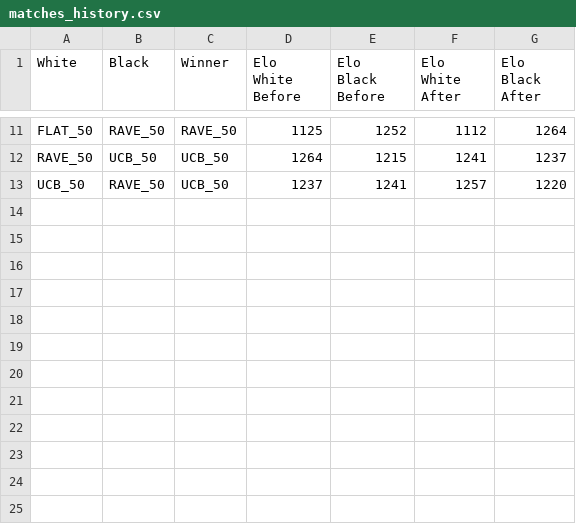
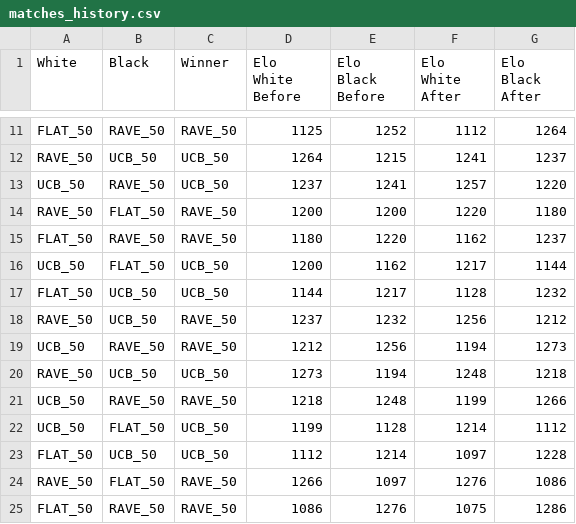
Before and after one commit to lucasgneccoh/MC_IASD, a CSV file: data/matches_history.csv, drawn as a sheet; only a part is shown, gaps mark what is left out.

```diff
--- a/data/matches_history.csv
+++ b/data/matches_history.csv
@@ -13 +13,13 @@ RAVE_50,UCB_50,UCB_50,1264,1215,1241,1237
 UCB_50,RAVE_50,UCB_50,1237,1241,1257,1220
+RAVE_50,FLAT_50,RAVE_50,1200,1200,1220,1180
+FLAT_50,RAVE_50,RAVE_50,1180,1220,1162,1237
+UCB_50,FLAT_50,UCB_50,1200,1162,1217,1144
+FLAT_50,UCB_50,UCB_50,1144,1217,1128,1232
+RAVE_50,UCB_50,RAVE_50,1237,1232,1256,1212
+UCB_50,RAVE_50,RAVE_50,1212,1256,1194,1273
+RAVE_50,UCB_50,UCB_50,1273,1194,1248,1218
+UCB_50,RAVE_50,RAVE_50,1218,1248,1199,1266
+UCB_50,FLAT_50,UCB_50,1199,1128,1214,1112
+FLAT_50,UCB_50,UCB_50,1112,1214,1097,1228
+RAVE_50,FLAT_50,RAVE_50,1266,1097,1276,1086
+FLAT_50,RAVE_50,RAVE_50,1086,1276,1075,1286
```
Also changed, not shown: data/simple_table.csv, 2 other files.
